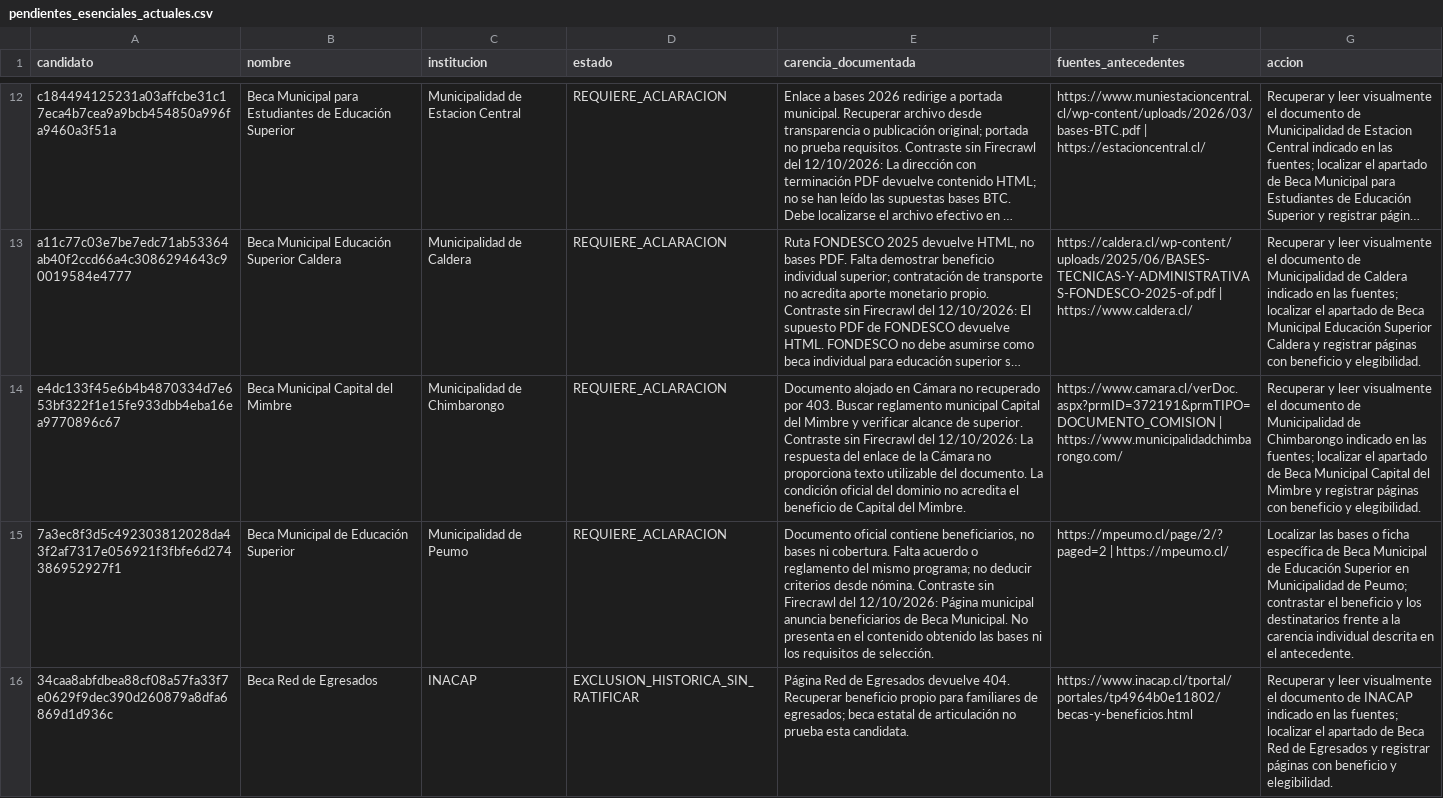
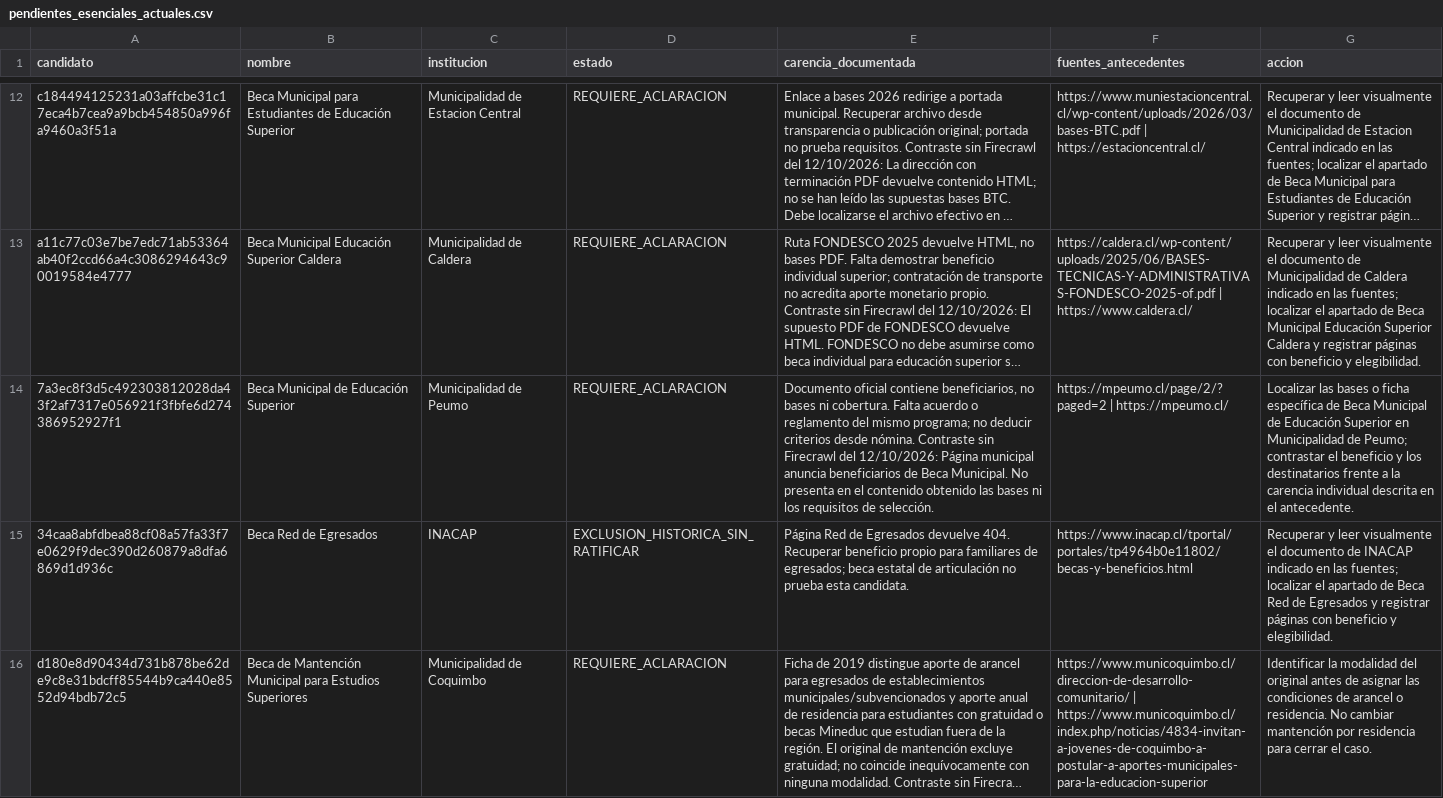
Before and after one commit to BenjaAranda/BecasFind, a CSV file: documentacion/auditoria_corpus/procesados/pendientes_esenciales_actuales.csv, drawn as a sheet; only a part is shown, gaps mark what is left out; the shorter side is filled out with more unchanged rows; long unchanged cells end in …; the diff names each change by its address in the sheet, - before the commit and + after, or states it on an @@ line.

Commit message:
docs: confirma beca Capital del Mimbre

```diff
--- a/documentacion/auditoria_corpus/procesados/pendientes_esenciales_actuales.csv
+++ b/documentacion/auditoria_corpus/procesados/pendientes_esenciales_actuales.csv
-row 14: e4dc133f45e6b4b4870334d7e653bf322f1e15fe933dbb4eba16ea9770896c67 | Beca Municipal Capital del Mimbre | Municipalidad de Chimbarongo | REQUIERE_ACLARACION | Documento alojado en Cámara no recuperado por 403. Buscar reglamento municipal Capital del Mimbre y verificar alcance de superior. Contraste sin Firecrawl del 12/10/2026: La respuesta del enlace de la Cámara no proporciona texto utilizable del documento. La condición oficial del dominio no acredita el beneficio de Capital del Mimbre. | https://www.camara.cl/verDoc.aspx?prmID=372191&prmTIPO=DOCUMENTO_COMISION | https://www.municipalidadchimbarongo.com/ | Recuperar y leer visualmente el documento de Municipalidad de Chimbarongo indicado en las fuentes; localizar el apartado de Beca Municipal Capital del Mimbre y registrar páginas con beneficio y elegibilidad.
```
Also changed, not shown: documentacion/auditoria_corpus/procesados/avance/por_archivo.csv, documentacion/auditoria_corpus/procesados/avance/por_institucion.csv, 14 other files.
